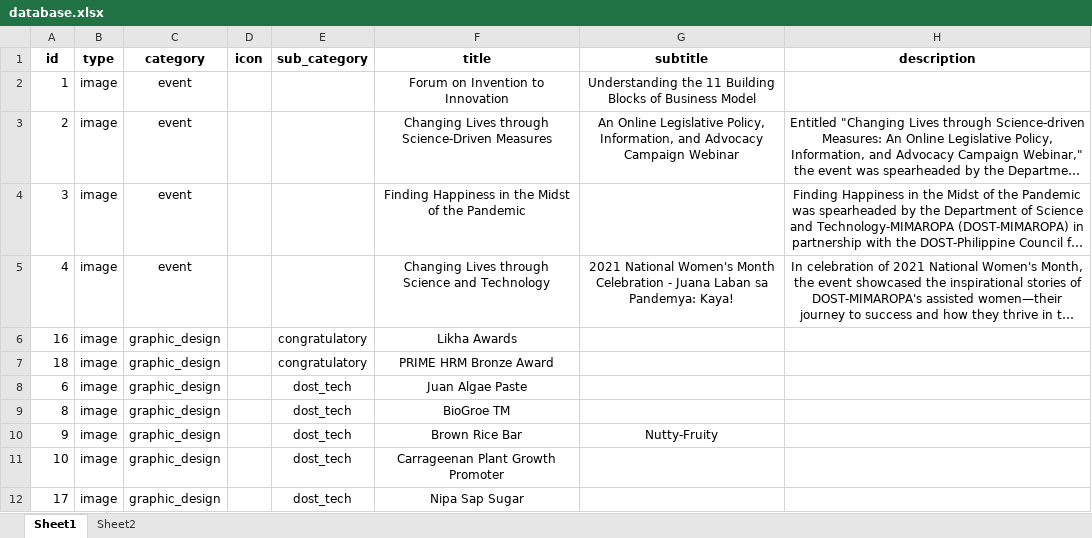
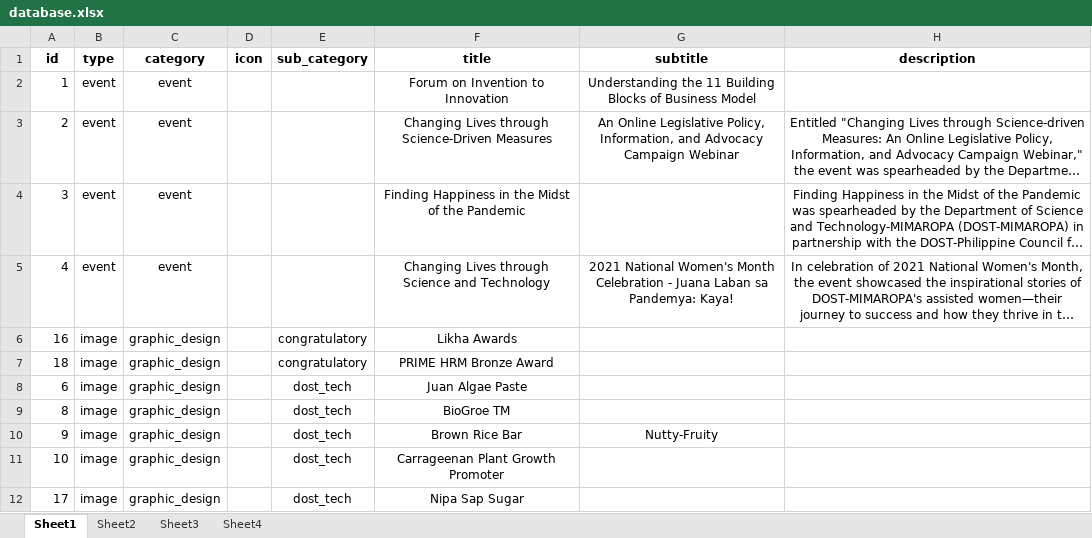
Before and after one commit to charlottepizarras/charlottepizarras.github.io, an Excel workbook: database.xlsx, sheet Sheet1, drawn as a sheet; only a part is shown; long unchanged cells end in …; values as stored, in another font and other column widths than the file's, no borders; the diff covers the shown part only; the diff names each change by its address in the sheet, - before the commit and + after, or states it on an @@ line.

```diff
--- a/database.xlsx (sheet Sheet1)
+++ b/database.xlsx (sheet Sheet1)
+sheet tab: Sheet3
+sheet tab: Sheet4
-B2:B5 (type): image
+B2:B5 (type): event
```
Also changed, not shown: 14 added rows, 1 removed row and 14 edited cells elsewhere in this sheet, 1 other file.
